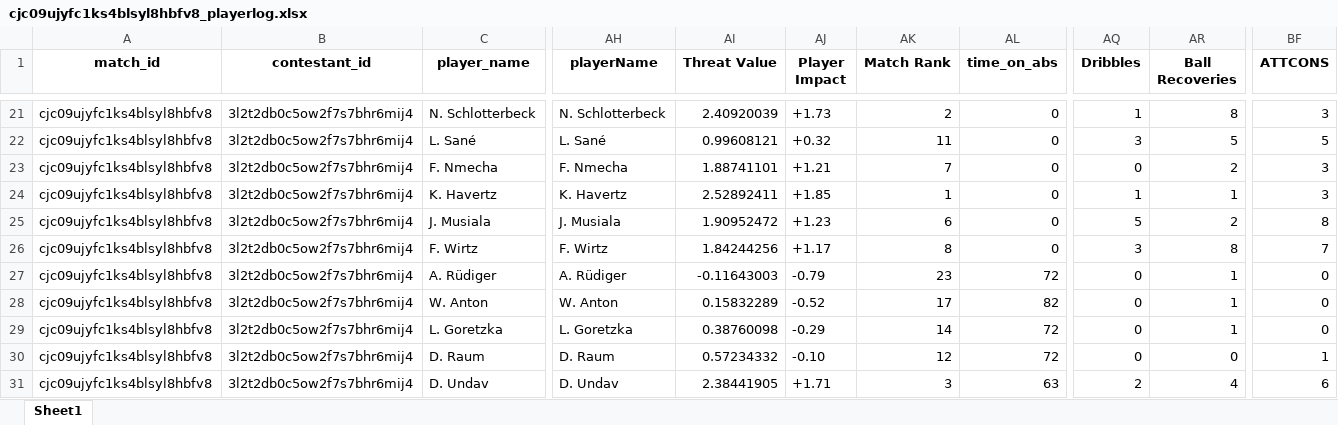
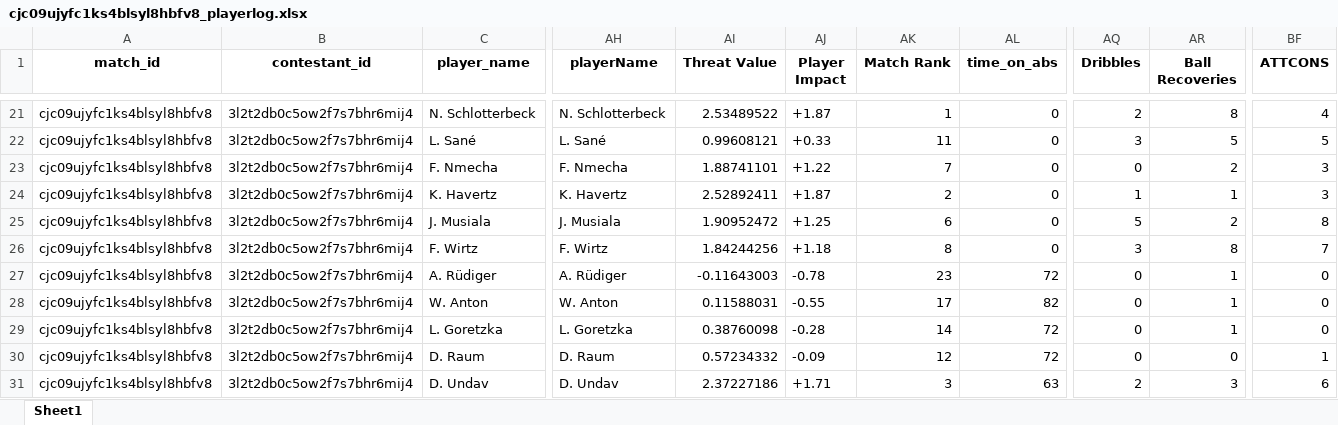
Before and after one commit to WTAnalysis/bnc, an Excel workbook: bnc-streamlit-app/data/points/cjc09ujyfc1ks4blsyl8hbfv8_playerlog.xlsx, sheet Sheet1, drawn as a sheet; only a part is shown, gaps mark what is left out; values as stored, in another font and other column widths than the file's, no borders; the diff covers the shown part only; the diff names each change by its address in the sheet, - before the commit and + after, or states it on an @@ line.

Commit message:
Add points for cjc09ujyfc1ks4blsyl8hbfv8_playerlog

```diff
--- a/bnc-streamlit-app/data/points/cjc09ujyfc1ks4blsyl8hbfv8_playerlog.xlsx (sheet Sheet1)
+++ b/bnc-streamlit-app/data/points/cjc09ujyfc1ks4blsyl8hbfv8_playerlog.xlsx (sheet Sheet1)
-AI21 (Threat Value): 2.40920039
+AI21 (Threat Value): 2.53489522
-AJ21 (Player Impact): +1.73
+AJ21 (Player Impact): +1.87
-AK21 (Match Rank): 2
+AK21 (Match Rank): 1
-AQ21 (Dribbles): 1
+AQ21 (Dribbles): 2
-BF21 (ATTCONS): 3
+BF21 (ATTCONS): 4
-AJ22 (Player Impact): +0.32
+AJ22 (Player Impact): +0.33
-AJ23 (Player Impact): +1.21
+AJ23 (Player Impact): +1.22
-AJ24 (Player Impact): +1.85
+AJ24 (Player Impact): +1.87
-AK24 (Match Rank): 1
+AK24 (Match Rank): 2
-AJ25 (Player Impact): +1.23
+AJ25 (Player Impact): +1.25
-AJ26 (Player Impact): +1.17
+AJ26 (Player Impact): +1.18
-AJ27 (Player Impact): -0.79
+AJ27 (Player Impact): -0.78
-AI28 (Threat Value): 0.15832289
+AI28 (Threat Value): 0.11588031
-AJ28 (Player Impact): -0.52
+AJ28 (Player Impact): -0.55
-AJ29 (Player Impact): -0.29
+AJ29 (Player Impact): -0.28
-AJ30 (Player Impact): -0.10
+AJ30 (Player Impact): -0.09
-AI31 (Threat Value): 2.38441905
+AI31 (Threat Value): 2.37227186
-AR31 (Ball Recoveries): 4
+AR31 (Ball Recoveries): 3
```
Also changed, not shown: 30 edited cells elsewhere in this sheet.
